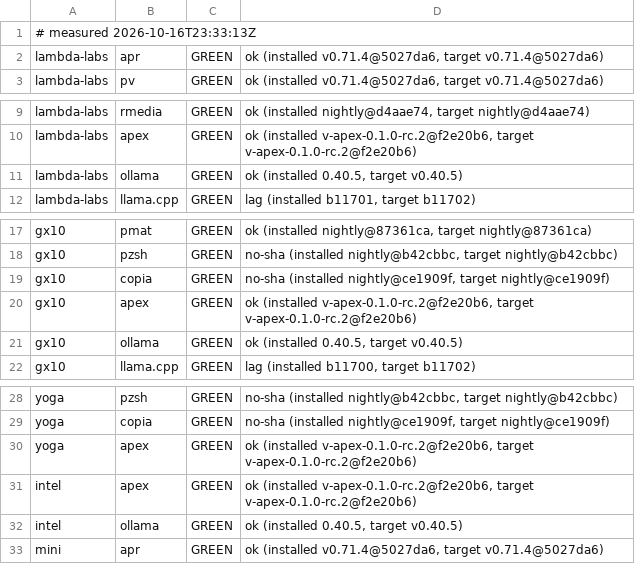
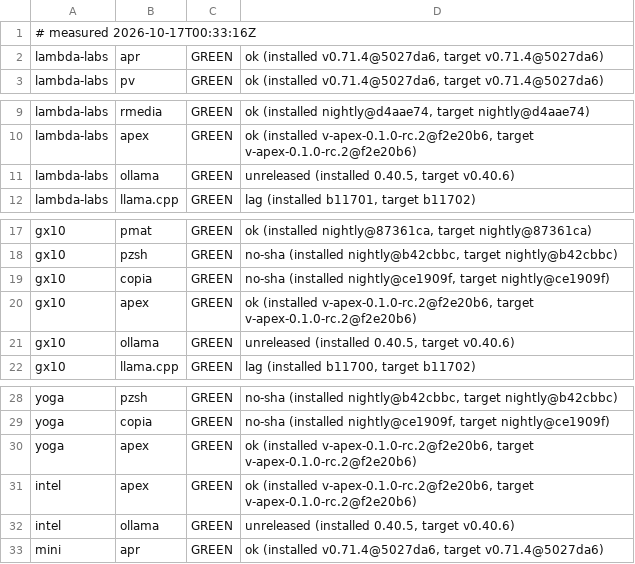
Before and after one commit to Zahgon/aprender, a TSV file: fleet/cells.tsv, drawn as a sheet; only a part is shown, gaps mark what is left out.

Commit message:
fleet cells 2026-10-17T00:33:16Z (fleet-drift)

```diff
--- a/fleet/cells.tsv
+++ b/fleet/cells.tsv
@@ -1,2 +1,2 @@
-# measured 2026-10-16T23:33:13Z
+# measured 2026-10-17T00:33:16Z
 lambda-labs	apr	GREEN	ok (installed v0.71.4@5027da6, target v0.71.4@5027da6)
@@ -10,3 +10,3 @@ lambda-labs	rmedia	GREEN	ok (installed nightly@d4aae74, target nightly@d4aae74)
 lambda-labs	apex	GREEN	ok (installed v-apex-0.1.0-rc.2@f2e20b6, target v-apex-0.1.0-rc.2@f2e20b6)
-lambda-labs	ollama	GREEN	ok (installed 0.40.5, target v0.40.5)
+lambda-labs	ollama	GREEN	unreleased (installed 0.40.5, target v0.40.6)
 lambda-labs	llama.cpp	GREEN	lag (installed b11701, target b11702)
@@ -20,3 +20,3 @@ gx10	copia	GREEN	no-sha (installed nightly@ce1909f, target nightly@ce1909f)
 gx10	apex	GREEN	ok (installed v-apex-0.1.0-rc.2@f2e20b6, target v-apex-0.1.0-rc.2@f2e20b6)
-gx10	ollama	GREEN	ok (installed 0.40.5, target v0.40.5)
+gx10	ollama	GREEN	unreleased (installed 0.40.5, target v0.40.6)
 gx10	llama.cpp	GREEN	lag (installed b11700, target b11702)
@@ -31,3 +31,3 @@ yoga	apex	GREEN	ok (installed v-apex-0.1.0-rc.2@f2e20b6, target v-apex-0.1.0-rc.
 intel	apex	GREEN	ok (installed v-apex-0.1.0-rc.2@f2e20b6, target v-apex-0.1.0-rc.2@f2e20b6)
-intel	ollama	GREEN	ok (installed 0.40.5, target v0.40.5)
+intel	ollama	GREEN	unreleased (installed 0.40.5, target v0.40.6)
 mini	apr	GREEN	ok (installed v0.71.4@5027da6, target v0.71.4@5027da6)
```
